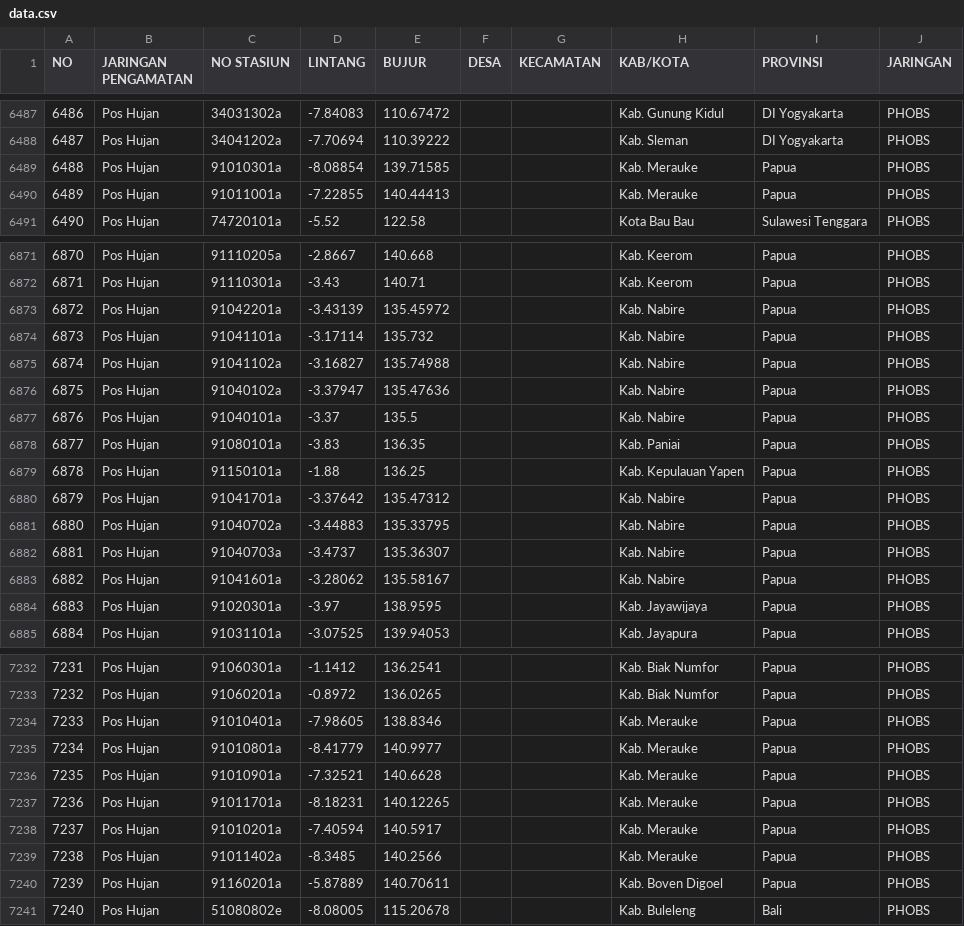
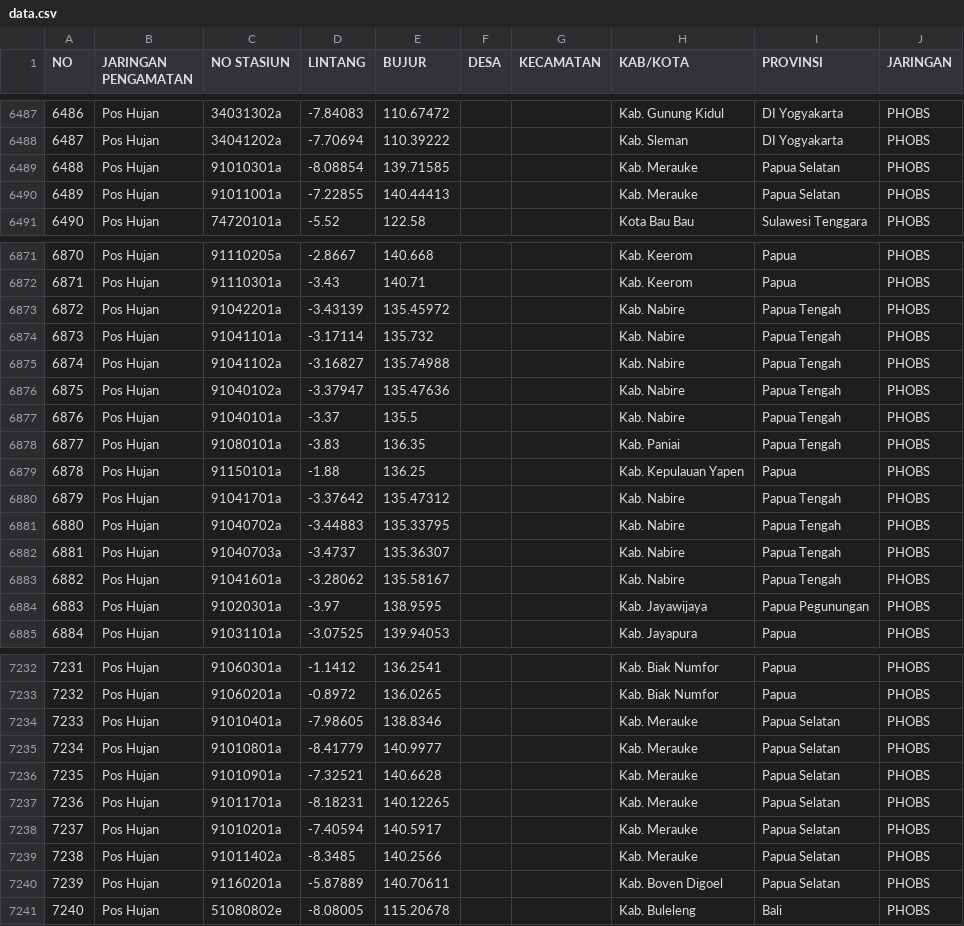
Before and after one commit to digitradiart/streamlit-project, a CSV file: data/data.csv, drawn as a sheet; only a part is shown, gaps mark what is left out; the diff covers the shown part only.

Commit message:
perbaiki numenklatur provinsi di Papua

```diff
--- a/data/data.csv
+++ b/data/data.csv
@@ -6488,4 +6488,4 @@ NO,JARINGAN PENGAMATAN,NO STASIUN,LINTANG,BUJUR,DESA,KECAMATAN,KAB/KOTA,PROVINSI
 6487,Pos Hujan,34041202a,-7.70694,110.39222,,,Kab. Sleman,DI Yogyakarta,PHOBS
-6488,Pos Hujan,91010301a,-8.08854,139.71585,,,Kab. Merauke,Papua,PHOBS
-6489,Pos Hujan,91011001a,-7.22855,140.44413,,,Kab. Merauke,Papua,PHOBS
+6488,Pos Hujan,91010301a,-8.08854,139.71585,,,Kab. Merauke,Papua Selatan,PHOBS
+6489,Pos Hujan,91011001a,-7.22855,140.44413,,,Kab. Merauke,Papua Selatan,PHOBS
 6490,Pos Hujan,74720101a,-5.52,122.58,,,Kota Bau Bau,Sulawesi Tenggara,PHOBS
@@ -6872,14 +6872,14 @@ NO,JARINGAN PENGAMATAN,NO STASIUN,LINTANG,BUJUR,DESA,KECAMATAN,KAB/KOTA,PROVINSI
 6871,Pos Hujan,91110301a,-3.43,140.71,,,Kab. Keerom,Papua,PHOBS
-6872,Pos Hujan,91042201a,-3.43139,135.45972,,,Kab. Nabire,Papua,PHOBS
-6873,Pos Hujan,91041101a,-3.17114,135.732,,,Kab. Nabire,Papua,PHOBS
-6874,Pos Hujan,91041102a,-3.16827,135.74988,,,Kab. Nabire,Papua,PHOBS
-6875,Pos Hujan,91040102a,-3.37947,135.47636,,,Kab. Nabire,Papua,PHOBS
-6876,Pos Hujan,91040101a,-3.37,135.5,,,Kab. Nabire,Papua,PHOBS
-6877,Pos Hujan,91080101a,-3.83,136.35,,,Kab. Paniai,Papua,PHOBS
+6872,Pos Hujan,91042201a,-3.43139,135.45972,,,Kab. Nabire,Papua Tengah,PHOBS
+6873,Pos Hujan,91041101a,-3.17114,135.732,,,Kab. Nabire,Papua Tengah,PHOBS
+6874,Pos Hujan,91041102a,-3.16827,135.74988,,,Kab. Nabire,Papua Tengah,PHOBS
+6875,Pos Hujan,91040102a,-3.37947,135.47636,,,Kab. Nabire,Papua Tengah,PHOBS
+6876,Pos Hujan,91040101a,-3.37,135.5,,,Kab. Nabire,Papua Tengah,PHOBS
+6877,Pos Hujan,91080101a,-3.83,136.35,,,Kab. Paniai,Papua Tengah,PHOBS
 6878,Pos Hujan,91150101a,-1.88,136.25,,,Kab. Kepulauan Yapen,Papua,PHOBS
-6879,Pos Hujan,91041701a,-3.37642,135.47312,,,Kab. Nabire,Papua,PHOBS
-6880,Pos Hujan,91040702a,-3.44883,135.33795,,,Kab. Nabire,Papua,PHOBS
-6881,Pos Hujan,91040703a,-3.4737,135.36307,,,Kab. Nabire,Papua,PHOBS
-6882,Pos Hujan,91041601a,-3.28062,135.58167,,,Kab. Nabire,Papua,PHOBS
-6883,Pos Hujan,91020301a,-3.97,138.9595,,,Kab. Jayawijaya,Papua,PHOBS
+6879,Pos Hujan,91041701a,-3.37642,135.47312,,,Kab. Nabire,Papua Tengah,PHOBS
+6880,Pos Hujan,91040702a,-3.44883,135.33795,,,Kab. Nabire,Papua Tengah,PHOBS
+6881,Pos Hujan,91040703a,-3.4737,135.36307,,,Kab. Nabire,Papua Tengah,PHOBS
+6882,Pos Hujan,91041601a,-3.28062,135.58167,,,Kab. Nabire,Papua Tengah,PHOBS
+6883,Pos Hujan,91020301a,-3.97,138.9595,,,Kab. Jayawijaya,Papua Pegunungan,PHOBS
 6884,Pos Hujan,91031101a,-3.07525,139.94053,,,Kab. Jayapura,Papua,PHOBS
@@ -7233,9 +7233,9 @@ NO,JARINGAN PENGAMATAN,NO STASIUN,LINTANG,BUJUR,DESA,KECAMATAN,KAB/KOTA,PROVINSI
 7232,Pos Hujan,91060201a,-0.8972,136.0265,,,Kab. Biak Numfor,Papua,PHOBS
-7233,Pos Hujan,91010401a,-7.98605,138.8346,,,Kab. Merauke,Papua,PHOBS
-7234,Pos Hujan,91010801a,-8.41779,140.9977,,,Kab. Merauke,Papua,PHOBS
-7235,Pos Hujan,91010901a,-7.32521,140.6628,,,Kab. Merauke,Papua,PHOBS
-7236,Pos Hujan,91011701a,-8.18231,140.12265,,,Kab. Merauke,Papua,PHOBS
-7237,Pos Hujan,91010201a,-7.40594,140.5917,,,Kab. Merauke,Papua,PHOBS
-7238,Pos Hujan,91011402a,-8.3485,140.2566,,,Kab. Merauke,Papua,PHOBS
-7239,Pos Hujan,91160201a,-5.87889,140.70611,,,Kab. Boven Digoel,Papua,PHOBS
+7233,Pos Hujan,91010401a,-7.98605,138.8346,,,Kab. Merauke,Papua Selatan,PHOBS
+7234,Pos Hujan,91010801a,-8.41779,140.9977,,,Kab. Merauke,Papua Selatan,PHOBS
+7235,Pos Hujan,91010901a,-7.32521,140.6628,,,Kab. Merauke,Papua Selatan,PHOBS
+7236,Pos Hujan,91011701a,-8.18231,140.12265,,,Kab. Merauke,Papua Selatan,PHOBS
+7237,Pos Hujan,91010201a,-7.40594,140.5917,,,Kab. Merauke,Papua Selatan,PHOBS
+7238,Pos Hujan,91011402a,-8.3485,140.2566,,,Kab. Merauke,Papua Selatan,PHOBS
+7239,Pos Hujan,91160201a,-5.87889,140.70611,,,Kab. Boven Digoel,Papua Selatan,PHOBS
 7240,Pos Hujan,51080802e,-8.08005,115.20678,,,Kab. Buleleng,Bali,PHOBS
```
Also changed, not shown: 57 edited cells elsewhere in this file, 5 other files.
